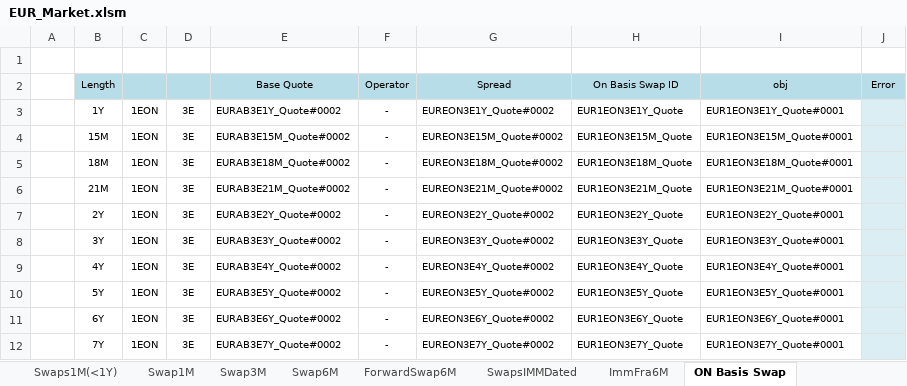
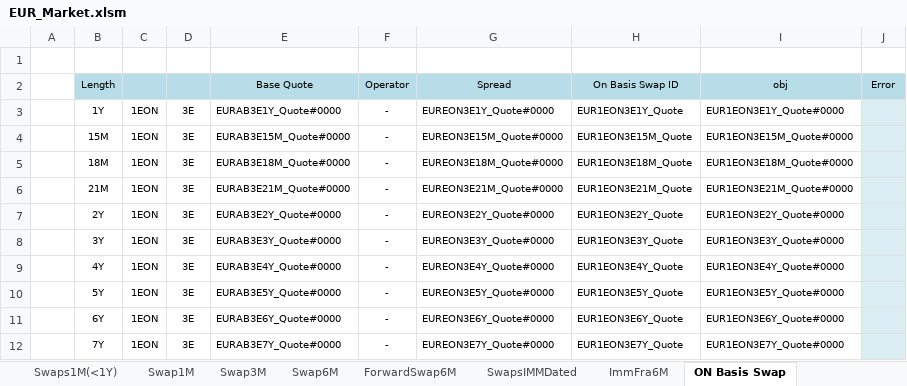
Before and after one commit to NicholasBertocchi/MyRepo, an Excel workbook: Data2/XLS/EUR/EUR_Market.xlsm, sheet ON Basis Swap, drawn as a sheet; only a part is shown; values as stored, in another font and other column widths than the file's, no borders; the diff covers the shown part only; the diff names each change by its address in the sheet, - before the commit and + after, or states it on an @@ line.

```diff
--- a/Data2/XLS/EUR/EUR_Market.xlsm (sheet ON Basis Swap)
+++ b/Data2/XLS/EUR/EUR_Market.xlsm (sheet ON Basis Swap)
-E3 (Base Quote): EURAB3E1Y_Quote#0002
+E3 (Base Quote): EURAB3E1Y_Quote#0000
-G3 (Spread): EUREON3E1Y_Quote#0002
+G3 (Spread): EUREON3E1Y_Quote#0000
-I3 (obj): EUR1EON3E1Y_Quote#0001
+I3 (obj): EUR1EON3E1Y_Quote#0000
-E4 (Base Quote): EURAB3E15M_Quote#0002
+E4 (Base Quote): EURAB3E15M_Quote#0000
-G4 (Spread): EUREON3E15M_Quote#0002
+G4 (Spread): EUREON3E15M_Quote#0000
-I4 (obj): EUR1EON3E15M_Quote#0001
+I4 (obj): EUR1EON3E15M_Quote#0000
-E5 (Base Quote): EURAB3E18M_Quote#0002
+E5 (Base Quote): EURAB3E18M_Quote#0000
-G5 (Spread): EUREON3E18M_Quote#0002
+G5 (Spread): EUREON3E18M_Quote#0000
-I5 (obj): EUR1EON3E18M_Quote#0001
+I5 (obj): EUR1EON3E18M_Quote#0000
-E6 (Base Quote): EURAB3E21M_Quote#0002
+E6 (Base Quote): EURAB3E21M_Quote#0000
-G6 (Spread): EUREON3E21M_Quote#0002
+G6 (Spread): EUREON3E21M_Quote#0000
-I6 (obj): EUR1EON3E21M_Quote#0001
+I6 (obj): EUR1EON3E21M_Quote#0000
-E7 (Base Quote): EURAB3E2Y_Quote#0002
+E7 (Base Quote): EURAB3E2Y_Quote#0000
-G7 (Spread): EUREON3E2Y_Quote#0002
+G7 (Spread): EUREON3E2Y_Quote#0000
-I7 (obj): EUR1EON3E2Y_Quote#0001
+I7 (obj): EUR1EON3E2Y_Quote#0000
-E8 (Base Quote): EURAB3E3Y_Quote#0002
+E8 (Base Quote): EURAB3E3Y_Quote#0000
-G8 (Spread): EUREON3E3Y_Quote#0002
+G8 (Spread): EUREON3E3Y_Quote#0000
-I8 (obj): EUR1EON3E3Y_Quote#0001
+I8 (obj): EUR1EON3E3Y_Quote#0000
-E9 (Base Quote): EURAB3E4Y_Quote#0002
+E9 (Base Quote): EURAB3E4Y_Quote#0000
-G9 (Spread): EUREON3E4Y_Quote#0002
+G9 (Spread): EUREON3E4Y_Quote#0000
-I9 (obj): EUR1EON3E4Y_Quote#0001
+I9 (obj): EUR1EON3E4Y_Quote#0000
-E10 (Base Quote): EURAB3E5Y_Quote#0002
+E10 (Base Quote): EURAB3E5Y_Quote#0000
-G10 (Spread): EUREON3E5Y_Quote#0002
+G10 (Spread): EUREON3E5Y_Quote#0000
-I10 (obj): EUR1EON3E5Y_Quote#0001
+I10 (obj): EUR1EON3E5Y_Quote#0000
-E11 (Base Quote): EURAB3E6Y_Quote#0002
+E11 (Base Quote): EURAB3E6Y_Quote#0000
-G11 (Spread): EUREON3E6Y_Quote#0002
+G11 (Spread): EUREON3E6Y_Quote#0000
-I11 (obj): EUR1EON3E6Y_Quote#0001
+I11 (obj): EUR1EON3E6Y_Quote#0000
-E12 (Base Quote): EURAB3E7Y_Quote#0002
+E12 (Base Quote): EURAB3E7Y_Quote#0000
-G12 (Spread): EUREON3E7Y_Quote#0002
+G12 (Spread): EUREON3E7Y_Quote#0000
-I12 (obj): EUR1EON3E7Y_Quote#0001
+I12 (obj): EUR1EON3E7Y_Quote#0000
```
Also changed, not shown: 81 edited cells elsewhere in this sheet, sheet ForwardSwap6M, sheet Futures3M, sheet Swap6M, sheet FRA, sheet OIS, sheet EuriborSwapIsdaFixA1Y, 22 more sheets, formulas that keep their value, hidden cells, 2 other files.
